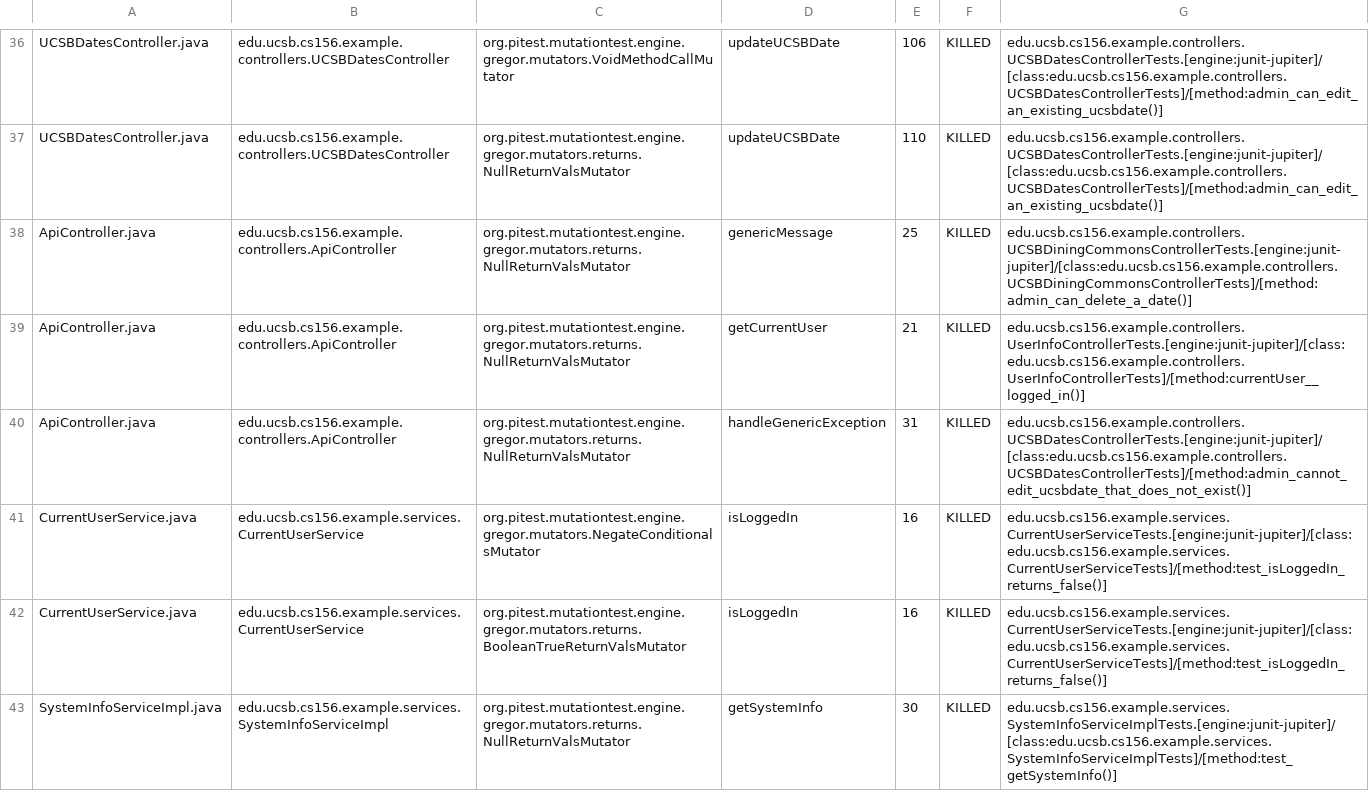
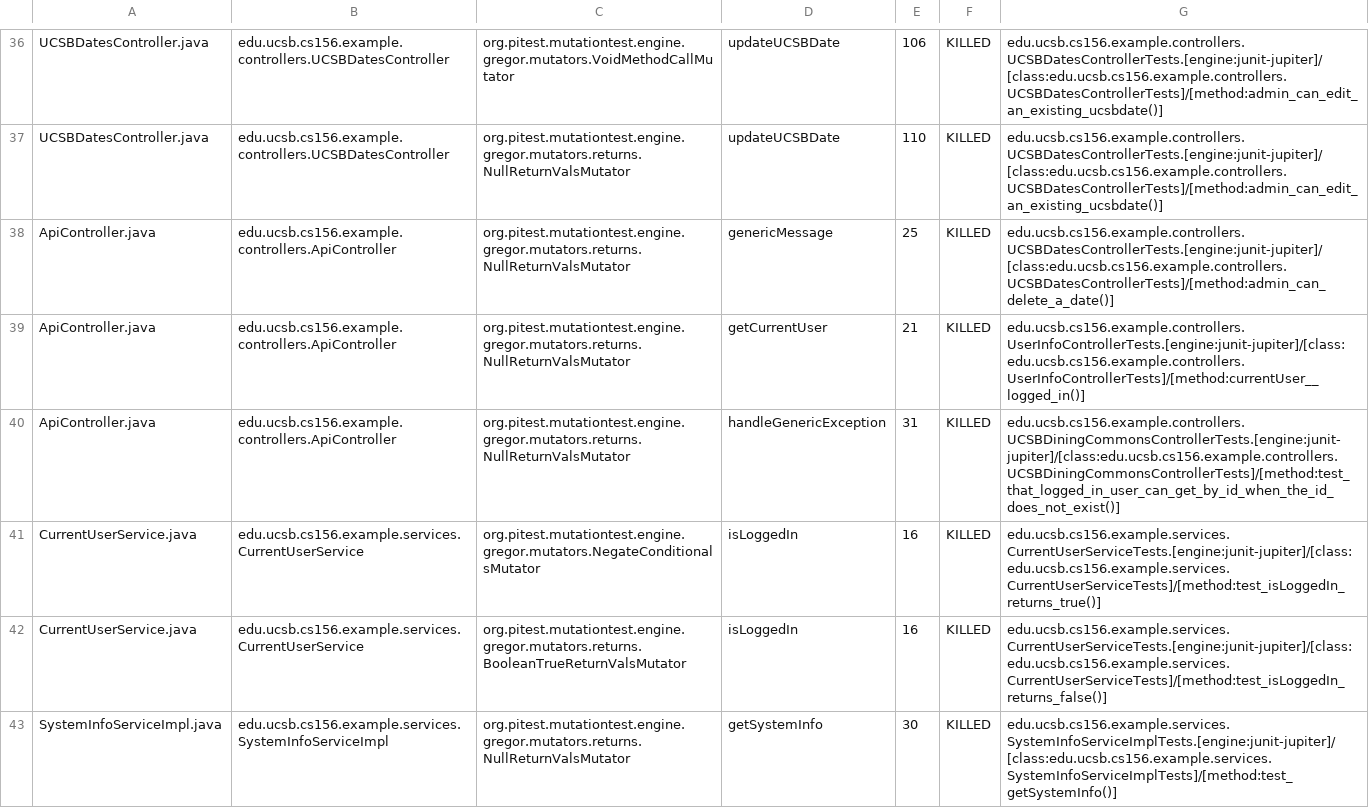
Before and after one commit to ucsb-cs156-m23/team02-m23-10am-3, a CSV file: prs/38/pitest/mutations.csv, drawn as a sheet; only a part is shown, gaps mark what is left out.

Commit message:
Deploying to gh-pages from @ ucsb-cs156-m23/team02-m23-10am-3@5eaa63e943327288d76ffa2b17a4232e06caaee5 🚀

```diff
--- a/prs/38/pitest/mutations.csv
+++ b/prs/38/pitest/mutations.csv
@@ -37,6 +37,6 @@ UCSBDatesController.java,edu.ucsb.cs156.example.controllers.UCSBDatesController,
 UCSBDatesController.java,edu.ucsb.cs156.example.controllers.UCSBDatesController,org.pitest.mutationtest.engine.gregor.mutators.returns.NullReturnValsMutator,updateUCSBDate,110,KILLED,edu.ucsb.cs156.example.controllers.UCSBDatesControllerTests.[engine:junit-jupiter]/[class:edu.ucsb.cs156.example.controllers.UCSBDatesControllerTests]/[method:admin_can_edit_an_existing_ucsbdate()]
-ApiController.java,edu.ucsb.cs156.example.controllers.ApiController,org.pitest.mutationtest.engine.gregor.mutators.returns.NullReturnValsMutator,genericMessage,25,KILLED,edu.ucsb.cs156.example.controllers.UCSBDiningCommonsControllerTests.[engine:junit-jupiter]/[class:edu.ucsb.cs156.example.controllers.UCSBDiningCommonsControllerTests]/[method:admin_can_delete_a_date()]
+ApiController.java,edu.ucsb.cs156.example.controllers.ApiController,org.pitest.mutationtest.engine.gregor.mutators.returns.NullReturnValsMutator,genericMessage,25,KILLED,edu.ucsb.cs156.example.controllers.UCSBDatesControllerTests.[engine:junit-jupiter]/[class:edu.ucsb.cs156.example.controllers.UCSBDatesControllerTests]/[method:admin_can_delete_a_date()]
 ApiController.java,edu.ucsb.cs156.example.controllers.ApiController,org.pitest.mutationtest.engine.gregor.mutators.returns.NullReturnValsMutator,getCurrentUser,21,KILLED,edu.ucsb.cs156.example.controllers.UserInfoControllerTests.[engine:junit-jupiter]/[class:edu.ucsb.cs156.example.controllers.UserInfoControllerTests]/[method:currentUser__logged_in()]
-ApiController.java,edu.ucsb.cs156.example.controllers.ApiController,org.pitest.mutationtest.engine.gregor.mutators.returns.NullReturnValsMutator,handleGenericException,31,KILLED,edu.ucsb.cs156.example.controllers.UCSBDatesControllerTests.[engine:junit-jupiter]/[class:edu.ucsb.cs156.example.controllers.UCSBDatesControllerTests]/[method:admin_cannot_edit_ucsbdate_that_does_not_exist()]
-CurrentUserService.java,edu.ucsb.cs156.example.services.CurrentUserService,org.pitest.mutationtest.engine.gregor.mutators.NegateConditionalsMutator,isLoggedIn,16,KILLED,edu.ucsb.cs156.example.services.CurrentUserServiceTests.[engine:junit-jupiter]/[class:edu.ucsb.cs156.example.services.CurrentUserServiceTests]/[method:test_isLoggedIn_returns_false()]
+ApiController.java,edu.ucsb.cs156.example.controllers.ApiController,org.pitest.mutationtest.engine.gregor.mutators.returns.NullReturnValsMutator,handleGenericException,31,KILLED,edu.ucsb.cs156.example.controllers.UCSBDiningCommonsControllerTests.[engine:junit-jupiter]/[class:edu.ucsb.cs156.example.controllers.UCSBDiningCommonsControllerTests]/[method:test_that_logged_in_user_can_get_by_id_when_the_id_does_not_exist()]
+CurrentUserService.java,edu.ucsb.cs156.example.services.CurrentUserService,org.pitest.mutationtest.engine.gregor.mutators.NegateConditionalsMutator,isLoggedIn,16,KILLED,edu.ucsb.cs156.example.services.CurrentUserServiceTests.[engine:junit-jupiter]/[class:edu.ucsb.cs156.example.services.CurrentUserServiceTests]/[method:test_isLoggedIn_returns_true()]
 CurrentUserService.java,edu.ucsb.cs156.example.services.CurrentUserService,org.pitest.mutationtest.engine.gregor.mutators.returns.BooleanTrueReturnValsMutator,isLoggedIn,16,KILLED,edu.ucsb.cs156.example.services.CurrentUserServiceTests.[engine:junit-jupiter]/[class:edu.ucsb.cs156.example.services.CurrentUserServiceTests]/[method:test_isLoggedIn_returns_false()]
```
Also changed, not shown: 11 other files.
